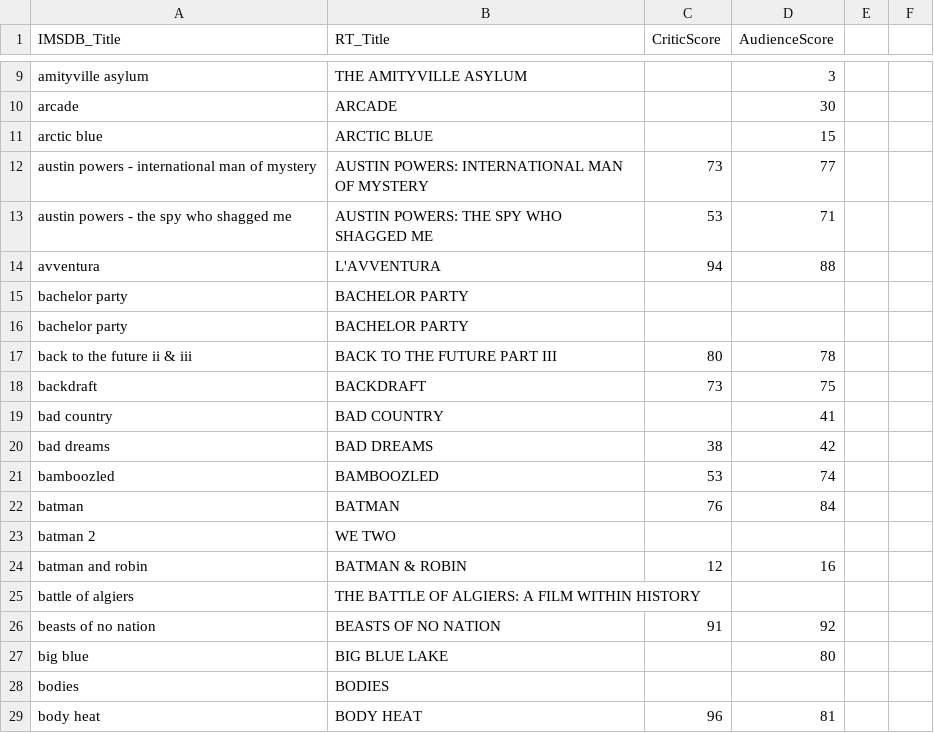
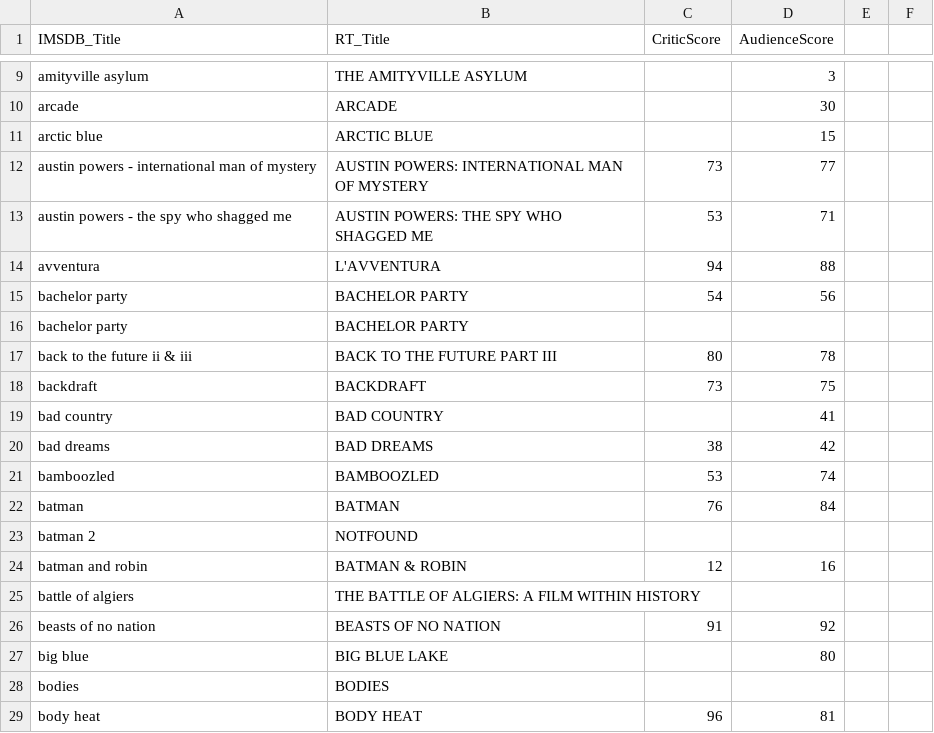
Before and after one commit to daisy-li-73/cs72_final, a CSV file: rt_scores.csv, drawn as a sheet; only a part is shown, gaps mark what is left out.

Commit message:
some manual cleaning

```diff
--- a/rt_scores.csv
+++ b/rt_scores.csv
@@ -14,3 +14,3 @@ austin powers - the spy who shagged me,AUSTIN POWERS: THE SPY WHO SHAGGED ME,53,
 avventura,L'AVVENTURA,94,88
-bachelor party,BACHELOR PARTY,,
+bachelor party,BACHELOR PARTY,54,56,
 bachelor party,BACHELOR PARTY,,
@@ -22,3 +22,3 @@ bamboozled,BAMBOOZLED,53,74
 batman,BATMAN,76,84
-batman 2,WE TWO,,
+batman 2,NOTFOUND
 batman and robin,BATMAN & ROBIN,12,16
```
